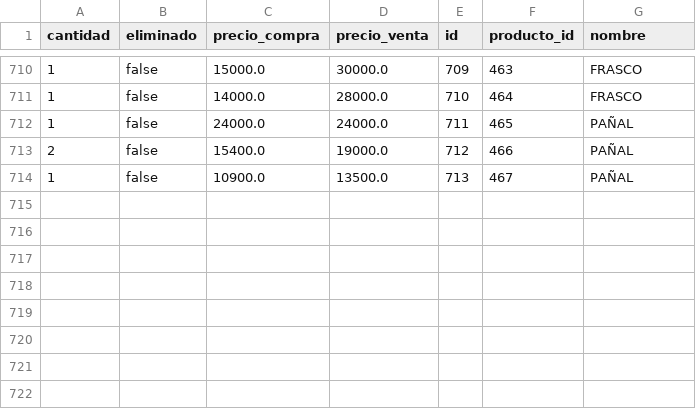
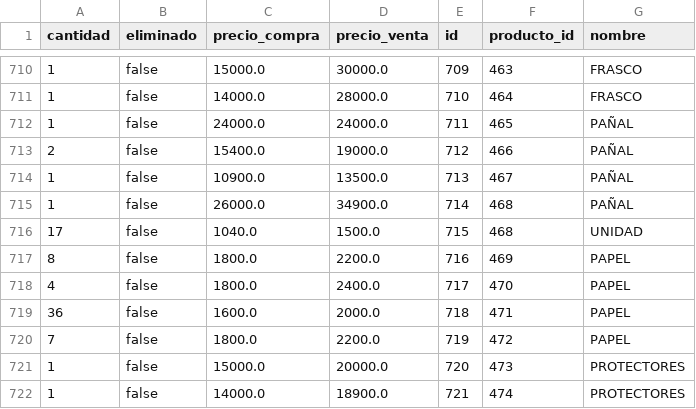
Before and after one commit to AariazP/drogueria1-backup, a CSV file: forma_venta.csv, drawn as a sheet; only a part is shown, gaps mark what is left out.

Commit message:
Backup de todas las tablas 2025-03-21

```diff
--- a/forma_venta.csv
+++ b/forma_venta.csv
@@ -714 +714,9 @@ cantidad,eliminado,precio_compra,precio_venta,id,producto_id,nombre
 1,false,10900.0,13500.0,713,467,PAÑAL
+1,false,26000.0,34900.0,714,468,PAÑAL
+17,false,1040.0,1500.0,715,468,UNIDAD
+8,false,1800.0,2200.0,716,469,PAPEL
+4,false,1800.0,2400.0,717,470,PAPEL
+36,false,1600.0,2000.0,718,471,PAPEL
+7,false,1800.0,2200.0,719,472,PAPEL
+1,false,15000.0,20000.0,720,473,PROTECTORES
+1,false,14000.0,18900.0,721,474,PROTECTORES
```
